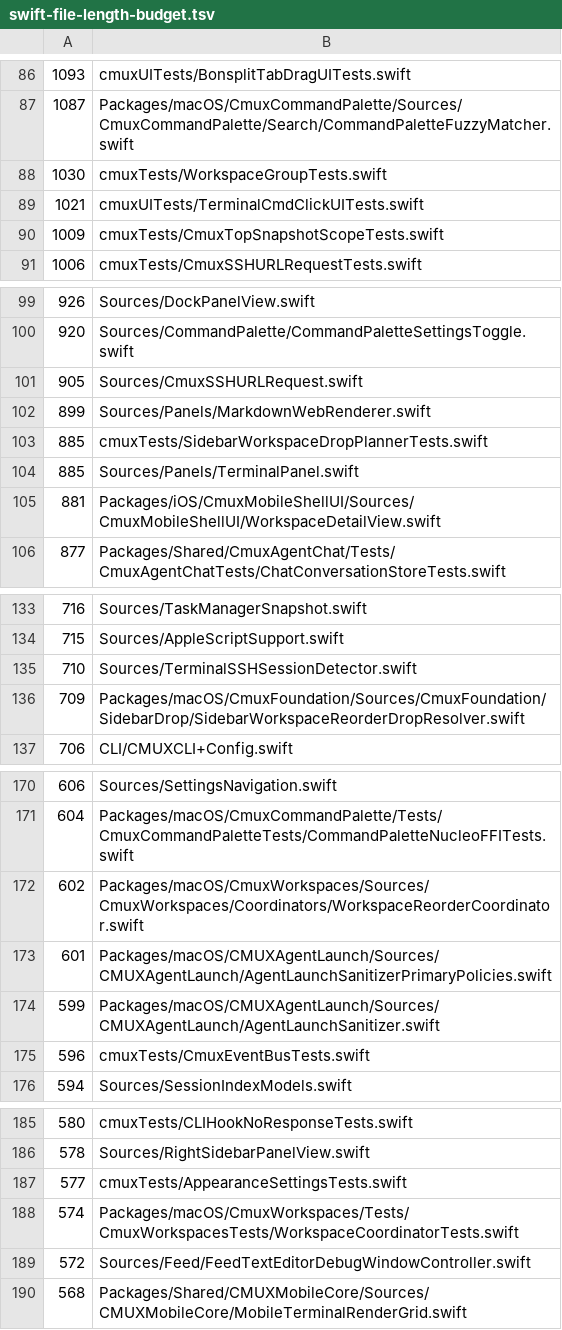
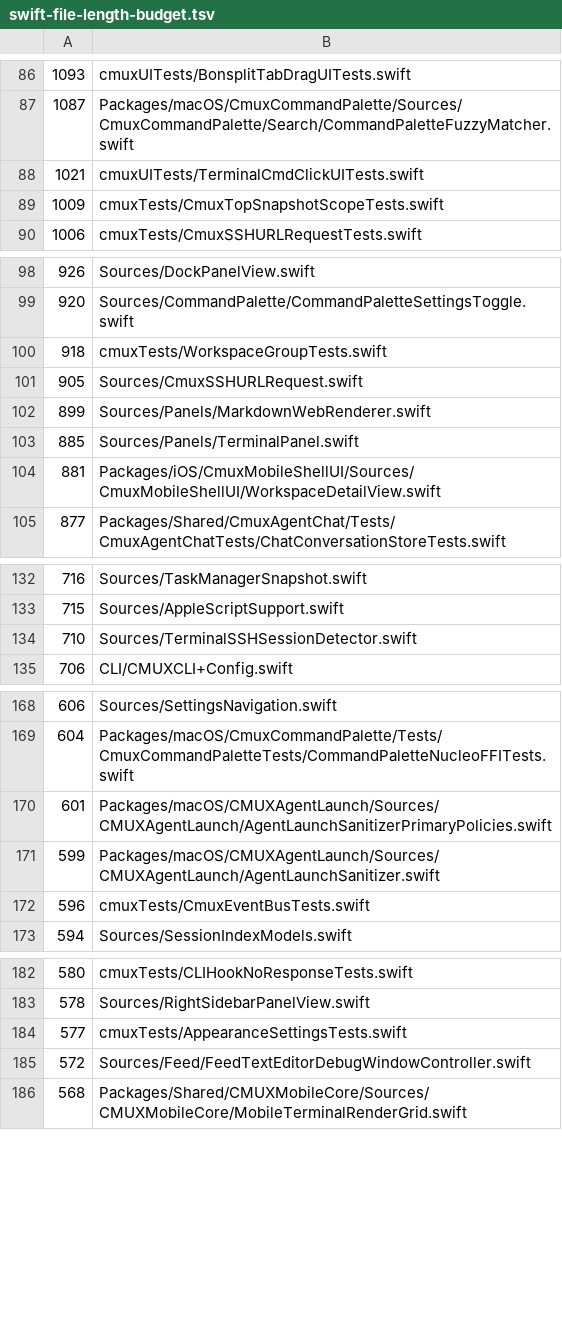
Before and after one commit to emergent-inc/mosaic, a TSV file: .github/swift-file-length-budget.tsv, drawn as a sheet; only a part is shown, gaps mark what is left out; the diff covers the shown part only.

Commit message:
Revert "Fix workspace group drag drop intent (#6532)" (#6713)
This reverts commit 1b896185db765ba4bb0344312297be15cd37f7dd.

```diff
--- a/.github/swift-file-length-budget.tsv
+++ b/.github/swift-file-length-budget.tsv
@@ -87,3 +87,2 @@
 1087	Packages/macOS/CmuxCommandPalette/Sources/CmuxCommandPalette/Search/CommandPaletteFuzzyMatcher.swift
-1030	cmuxTests/WorkspaceGroupTests.swift
 1021	cmuxUITests/TerminalCmdClickUITests.swift
@@ -100,5 +99,5 @@
 920	Sources/CommandPalette/CommandPaletteSettingsToggle.swift
+918	cmuxTests/WorkspaceGroupTests.swift
 905	Sources/CmuxSSHURLRequest.swift
 899	Sources/Panels/MarkdownWebRenderer.swift
-885	cmuxTests/SidebarWorkspaceDropPlannerTests.swift
 885	Sources/Panels/TerminalPanel.swift
@@ -135,3 +134,2 @@
 710	Sources/TerminalSSHSessionDetector.swift
-709	Packages/macOS/CmuxFoundation/Sources/CmuxFoundation/SidebarDrop/SidebarWorkspaceReorderDropResolver.swift
 706	CLI/CMUXCLI+Config.swift
@@ -171,3 +169,2 @@
 604	Packages/macOS/CmuxCommandPalette/Tests/CmuxCommandPaletteTests/CommandPaletteNucleoFFITests.swift
-602	Packages/macOS/CmuxWorkspaces/Sources/CmuxWorkspaces/Coordinators/WorkspaceReorderCoordinator.swift
 601	Packages/macOS/CMUXAgentLaunch/Sources/CMUXAgentLaunch/AgentLaunchSanitizerPrimaryPolicies.swift
@@ -187,3 +184,2 @@
 577	cmuxTests/AppearanceSettingsTests.swift
-574	Packages/macOS/CmuxWorkspaces/Tests/CmuxWorkspacesTests/WorkspaceCoordinatorTests.swift
 572	Sources/Feed/FeedTextEditorDebugWindowController.swift
```
Also changed, not shown: 1 added row and 2 edited cells elsewhere in this file, 39 other files.
